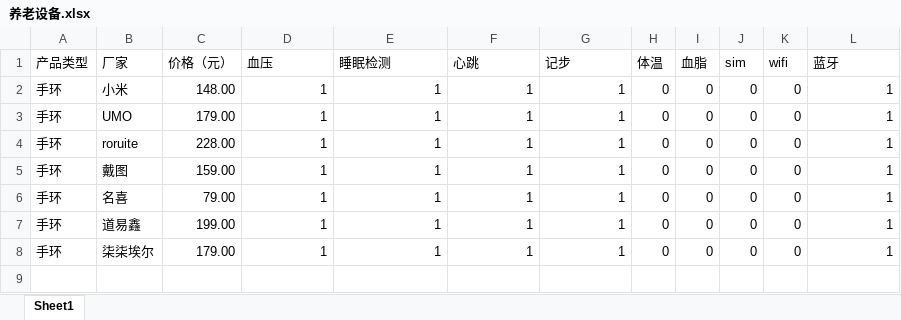
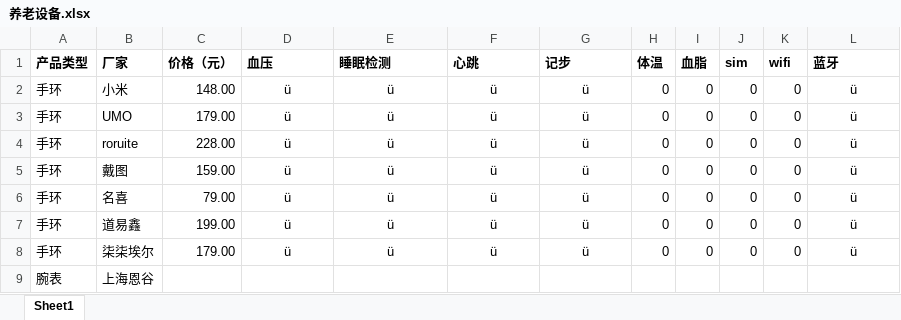
Before and after one commit to wuya1986/-, an Excel workbook: 01 业务梳理/智慧养老/养老设备.xlsx, sheet Sheet1, drawn as a sheet; values as stored, in another font and other column widths than the file's, no borders; the diff names each change by its address in the sheet, - before the commit and + after, or states it on an @@ line.

```diff
--- a/01 业务梳理/智慧养老/养老设备.xlsx (sheet Sheet1)
+++ b/01 业务梳理/智慧养老/养老设备.xlsx (sheet Sheet1)
-A1:L1 bold: off
+A1:L1 bold: on
-D2:D8 (血压): 1
+D2:D8 (血压): ü
-D2:G8 alignment: right
+D2:G8 alignment: center
-E2:E8 (睡眠检测): 1
+E2:E8 (睡眠检测): ü
-F2:F8 (心跳): 1
+F2:F8 (心跳): ü
-G2:G8 (记步): 1
+G2:G8 (记步): ü
-L2:L8 (蓝牙): 1
+L2:L8 (蓝牙): ü
-L2:L8 alignment: right
+L2:L8 alignment: center
+row 9: 腕表 | 上海恩谷
```
Also changed, not shown: 01 业务梳理/接口/丽泽接口确认.xlsx, 1 other file.
